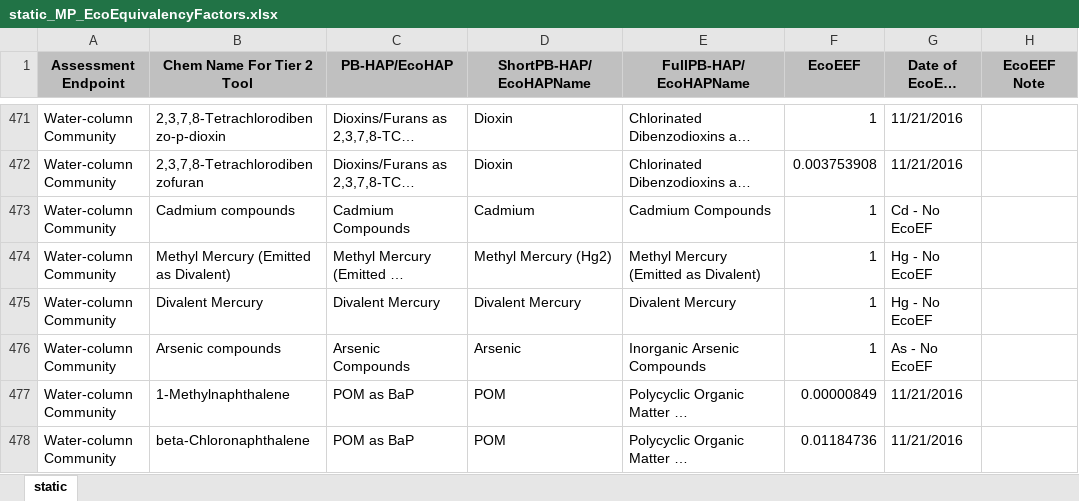
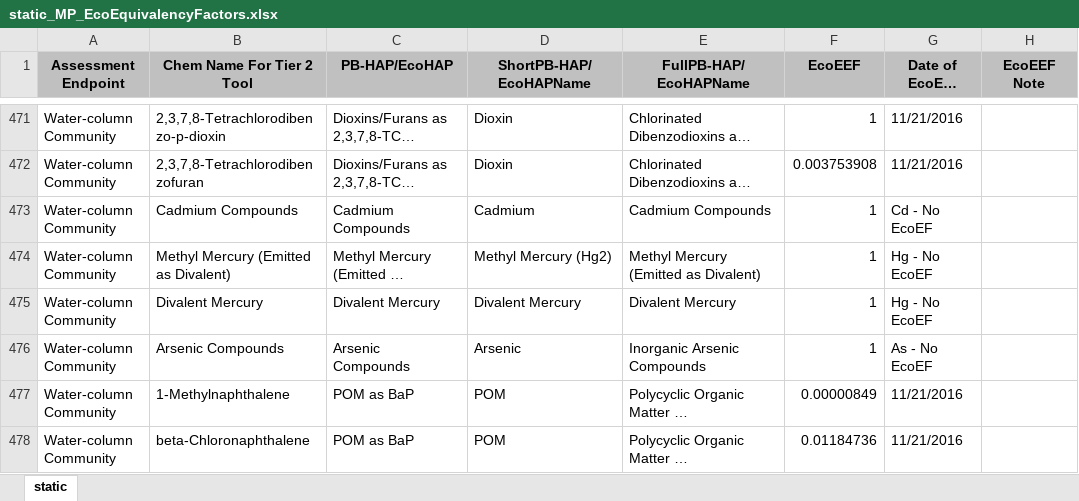
Before and after one commit to USEPA/RTR2HEM, an Excel workbook: static/static_MP_EcoEquivalencyFactors.xlsx, sheet static, drawn as a sheet; only a part is shown, gaps mark what is left out; long unchanged cells end in …; values as stored, in another font and other column widths than the file's, no borders; the diff covers the shown part only; the diff names each change by its address in the sheet, - before the commit and + after, or states it on an @@ line.

```diff
--- a/static/static_MP_EcoEquivalencyFactors.xlsx (sheet static)
+++ b/static/static_MP_EcoEquivalencyFactors.xlsx (sheet static)
-B473 (Chem Name For Tier 2 Tool): Cadmium compounds
+B473 (Chem Name For Tier 2 Tool): Cadmium Compounds
-B476 (Chem Name For Tier 2 Tool): Arsenic compounds
+B476 (Chem Name For Tier 2 Tool): Arsenic Compounds
```
Also changed, not shown: 16 edited cells elsewhere in this sheet, 6 other files.
